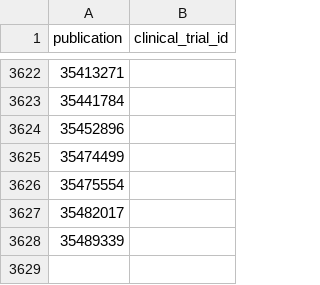
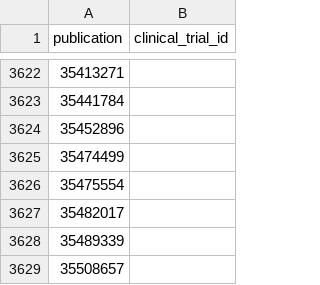
Before and after one commit to CBIIT/INS-ETL, a TSV file: config/pubmed_clinicaltrial_publications_cache.tsv, drawn as a sheet; only a part is shown, gaps mark what is left out; the diff names each change by its address in the sheet, - before the commit and + after, or states it on an @@ line.

Commit message:
Updating cache files.

```diff
--- a/config/pubmed_clinicaltrial_publications_cache.tsv
+++ b/config/pubmed_clinicaltrial_publications_cache.tsv
+row 3629: 35508657
```
Also changed, not shown: 2 other files.
